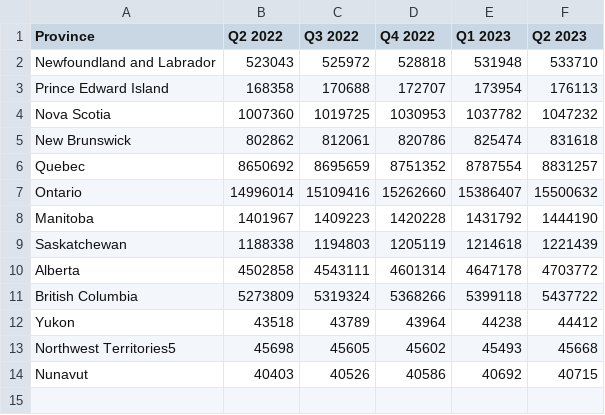
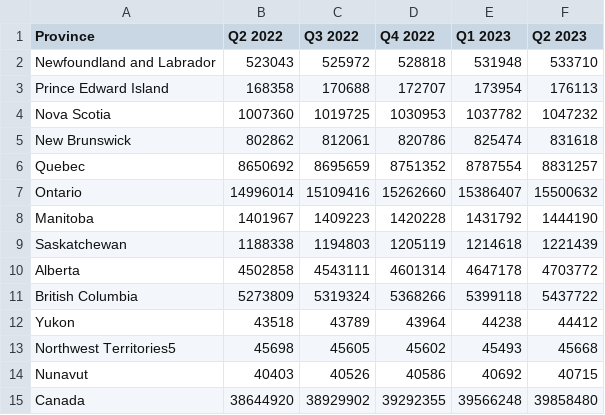
Before and after one commit to pbeens/Data-Analysis, a CSV file: Data/provinces-populations.csv, drawn as a sheet; the diff names each change by its address in the sheet, - before the commit and + after, or states it on an @@ line.

Commit message:
Update provinces-populations.csv

```diff
--- a/Data/provinces-populations.csv
+++ b/Data/provinces-populations.csv
+row 15: Canada | 38644920 | 38929902 | 39292355 | 39566248 | 39858480
```
